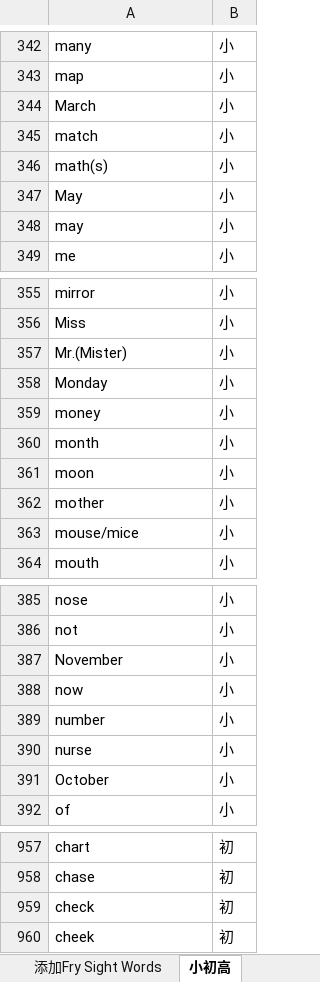
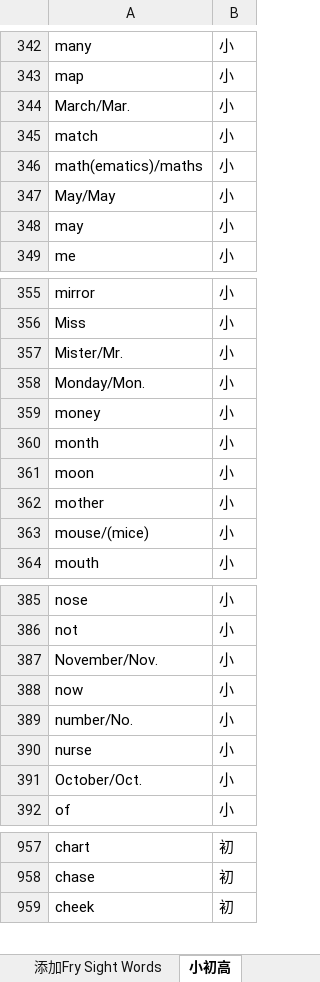
Before and after one commit to whatofit/LevelWordWithFreq, an Excel workbook: src/main/resources/stageFiles/word_Graduate_Entrance_Exam5500.xlsx, sheet 小初高, drawn as a sheet; only a part is shown, gaps mark what is left out; values as stored, in another font and other column widths than the file's, no borders; the diff covers the shown part only; the diff names each change by its address in the sheet, - before the commit and + after, or states it on an @@ line.

```diff
--- a/src/main/resources/stageFiles/word_Graduate_Entrance_Exam5500.xlsx (sheet 小初高)
+++ b/src/main/resources/stageFiles/word_Graduate_Entrance_Exam5500.xlsx (sheet 小初高)
-A344: March
+A344: March/Mar.
-A346: math(s)
+A346: math(ematics)/maths
-A347: May
+A347: May/May
-A357: Mr.(Mister)
+A357: Mister/Mr.
-A358: Monday
+A358: Monday/Mon.
-A363: mouse/mice
+A363: mouse/(mice)
-A387: November
+A387: November/Nov.
-A389: number
+A389: number/No.
-A391: October
+A391: October/Oct.
-row 959: check | 初
```
Also changed, not shown: 71 edited cells elsewhere in this sheet, other sheet tabs, src/main/resources/英语考试大纲/大纲附录.xlsx, 17 other files.
